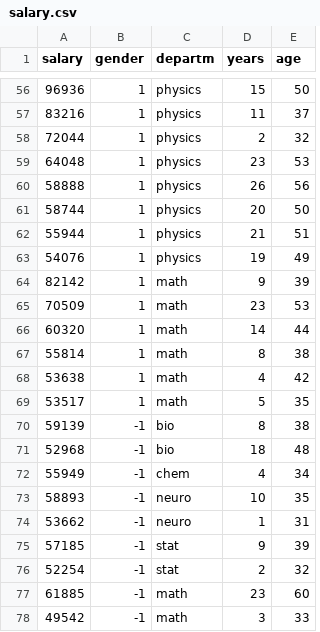
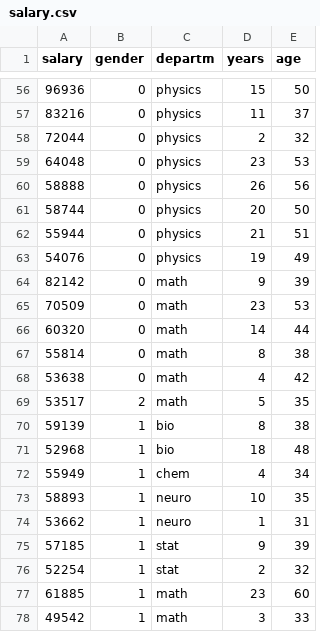
Before and after one commit to ljchang/psyc63, a CSV file: Data/salary.csv, drawn as a sheet; only a part is shown, gaps mark what is left out; the diff covers the shown part only.

```diff
--- a/Data/salary.csv
+++ b/Data/salary.csv
@@ -56,23 +56,23 @@ salary,gender,departm,years,age
-96936,1,physics,15,50
-83216,1,physics,11,37
-72044,1,physics,2,32
-64048,1,physics,23,53
-58888,1,physics,26,56
-58744,1,physics,20,50
-55944,1,physics,21,51
-54076,1,physics,19,49
-82142,1,math,9,39
-70509,1,math,23,53
-60320,1,math,14,44
-55814,1,math,8,38
-53638,1,math,4,42
-53517,1,math,5,35
-59139,-1,bio,8,38
-52968,-1,bio,18,48
-55949,-1,chem,4,34
-58893,-1,neuro,10,35
-53662,-1,neuro,1,31
-57185,-1,stat,9,39
-52254,-1,stat,2,32
-61885,-1,math,23,60
-49542,-1,math,3,33
+96936,0,physics,15,50
+83216,0,physics,11,37
+72044,0,physics,2,32
+64048,0,physics,23,53
+58888,0,physics,26,56
+58744,0,physics,20,50
+55944,0,physics,21,51
+54076,0,physics,19,49
+82142,0,math,9,39
+70509,0,math,23,53
+60320,0,math,14,44
+55814,0,math,8,38
+53638,0,math,4,42
+53517,2,math,5,35
+59139,1,bio,8,38
+52968,1,bio,18,48
+55949,1,chem,4,34
+58893,1,neuro,10,35
+53662,1,neuro,1,31
+57185,1,stat,9,39
+52254,1,stat,2,32
+61885,1,math,23,60
+49542,1,math,3,33
```
Also changed, not shown: 56 edited cells elsewhere in this file, 1 other file.
